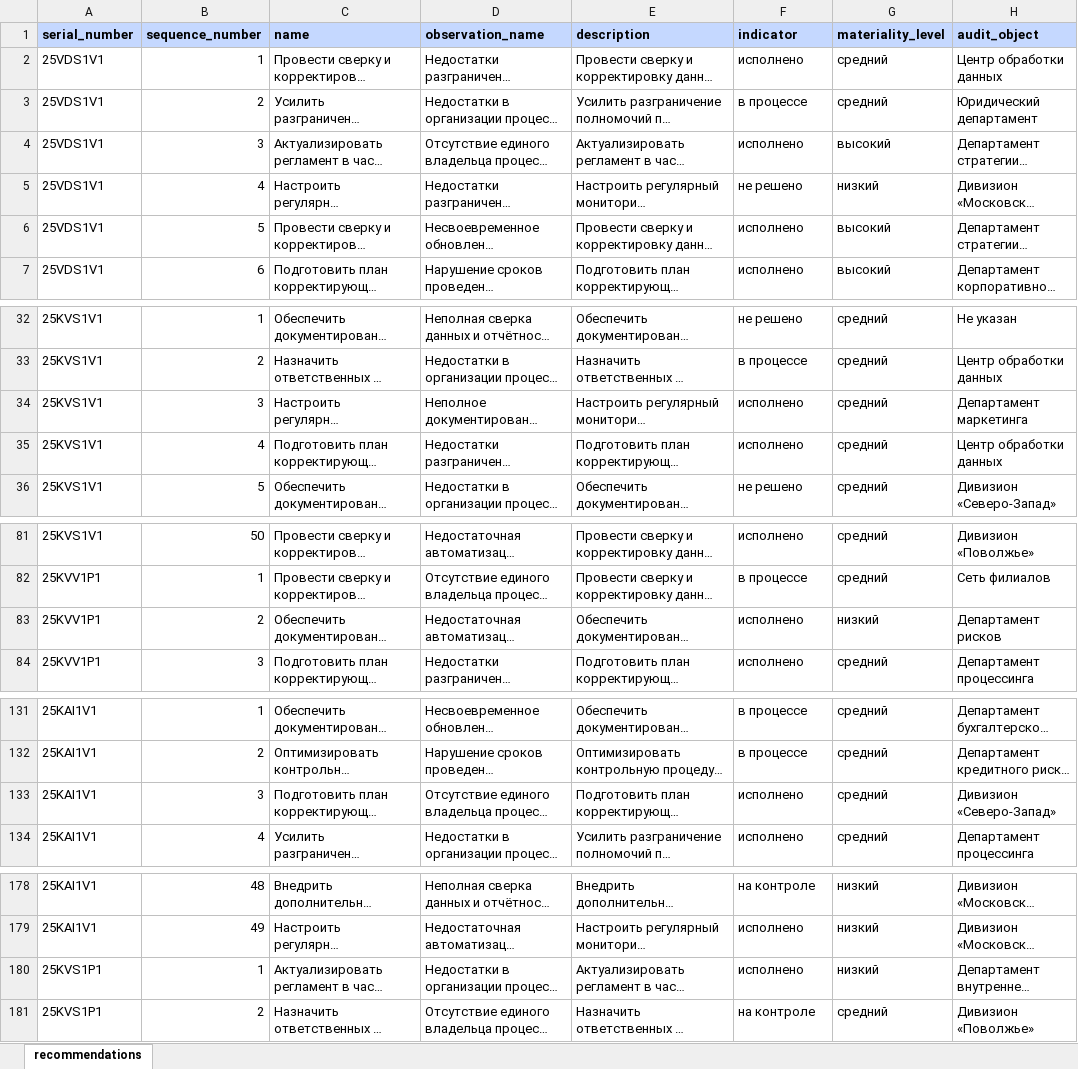
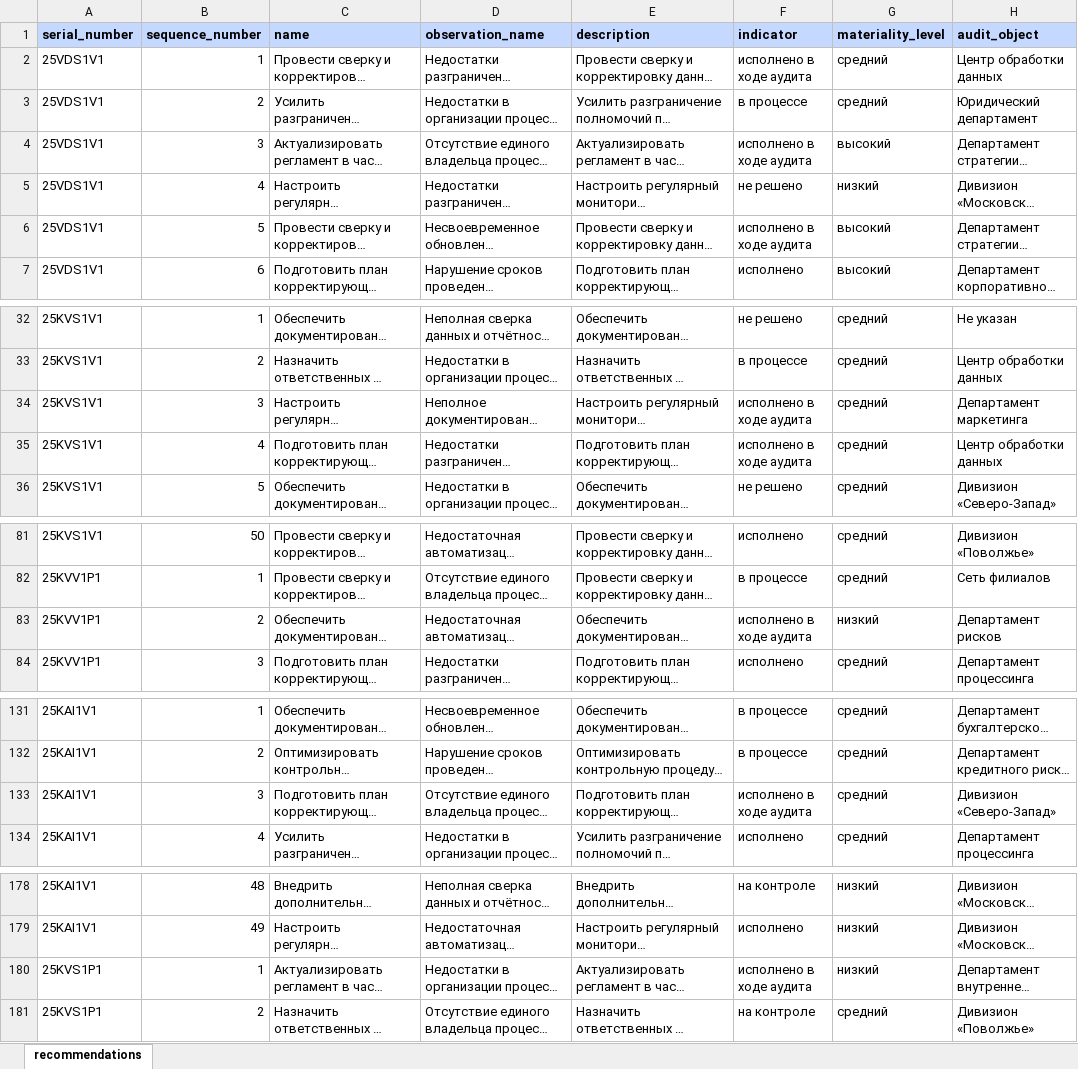
Before and after one commit to sweetd0vee/sokol, an Excel workbook: data/recommendations.xlsx, sheet recommendations, drawn as a sheet; only a part is shown, gaps mark what is left out; long unchanged cells end in …; values as stored, in another font and other column widths than the file's, no borders; the diff covers the shown part only; the diff names each change by its address in the sheet, - before the commit and + after, or states it on an @@ line.

```diff
--- a/data/recommendations.xlsx (sheet recommendations)
+++ b/data/recommendations.xlsx (sheet recommendations)
-F2 (indicator): исполнено
+F2 (indicator): исполнено в ходе аудита
-F4 (indicator): исполнено
+F4 (indicator): исполнено в ходе аудита
-F6 (indicator): исполнено
+F6 (indicator): исполнено в ходе аудита
-F34:F35 (indicator): исполнено
+F34:F35 (indicator): исполнено в ходе аудита
-F83 (indicator): исполнено
+F83 (indicator): исполнено в ходе аудита
-F133 (indicator): исполнено
+F133 (indicator): исполнено в ходе аудита
-F180 (indicator): исполнено
+F180 (indicator): исполнено в ходе аудита
```
Also changed, not shown: 2 edited cells elsewhere in this sheet, data/checks.xlsx, 2 other files.
